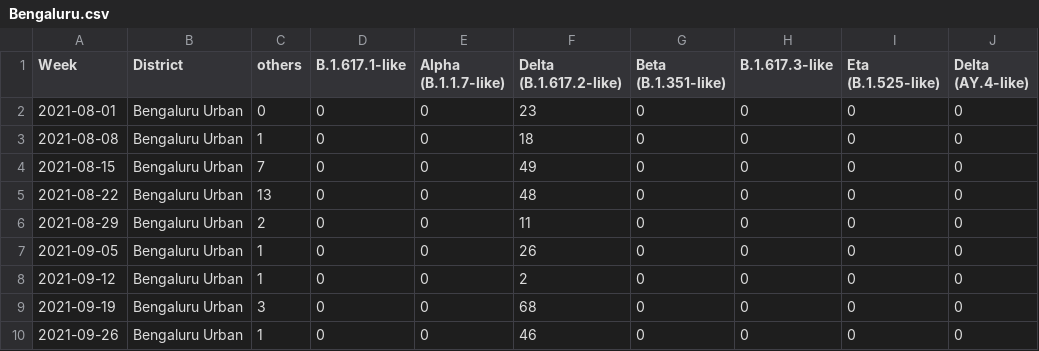
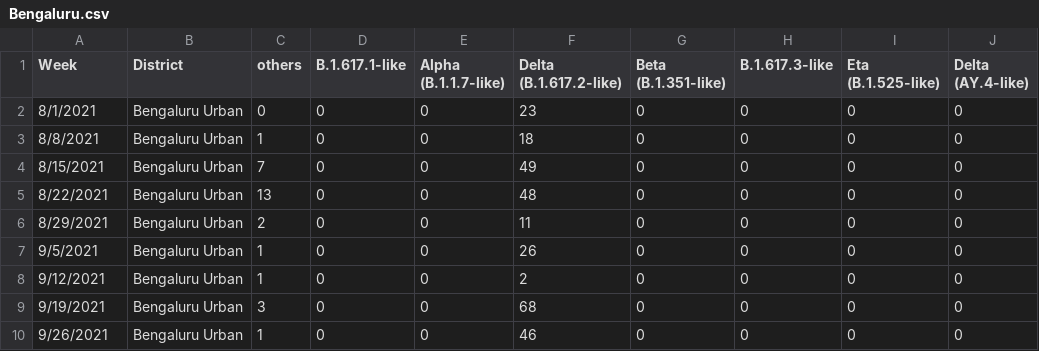
Before and after one commit to abnitchauhan/Minor-Projects, a CSV file: data/Bengaluru.csv, drawn as a sheet; only a part is shown; the diff names each change by its address in the sheet, - before the commit and + after, or states it on an @@ line.

```diff
--- a/data/Bengaluru.csv
+++ b/data/Bengaluru.csv
-A2 (Week): 2021-08-01
+A2 (Week): 8/1/2021
-A3 (Week): 2021-08-08
+A3 (Week): 8/8/2021
-A4 (Week): 2021-08-15
+A4 (Week): 8/15/2021
-A5 (Week): 2021-08-22
+A5 (Week): 8/22/2021
-A6 (Week): 2021-08-29
+A6 (Week): 8/29/2021
-A7 (Week): 2021-09-05
+A7 (Week): 9/5/2021
-A8 (Week): 2021-09-12
+A8 (Week): 9/12/2021
-A9 (Week): 2021-09-19
+A9 (Week): 9/19/2021
-A10 (Week): 2021-09-26
+A10 (Week): 9/26/2021
```
Also changed, not shown: data/All_districts.csv, data/Hyderabad.csv, 5 other files.
